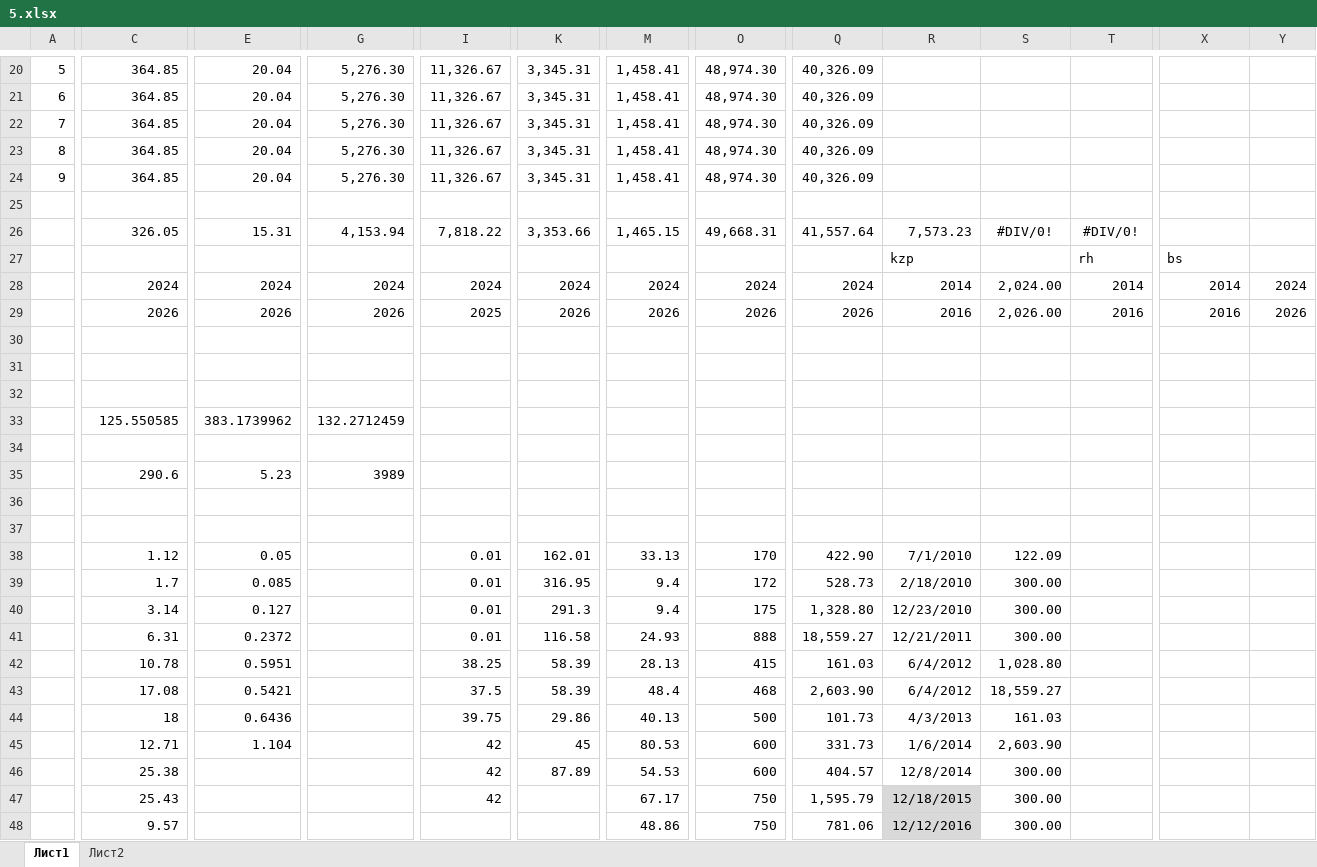
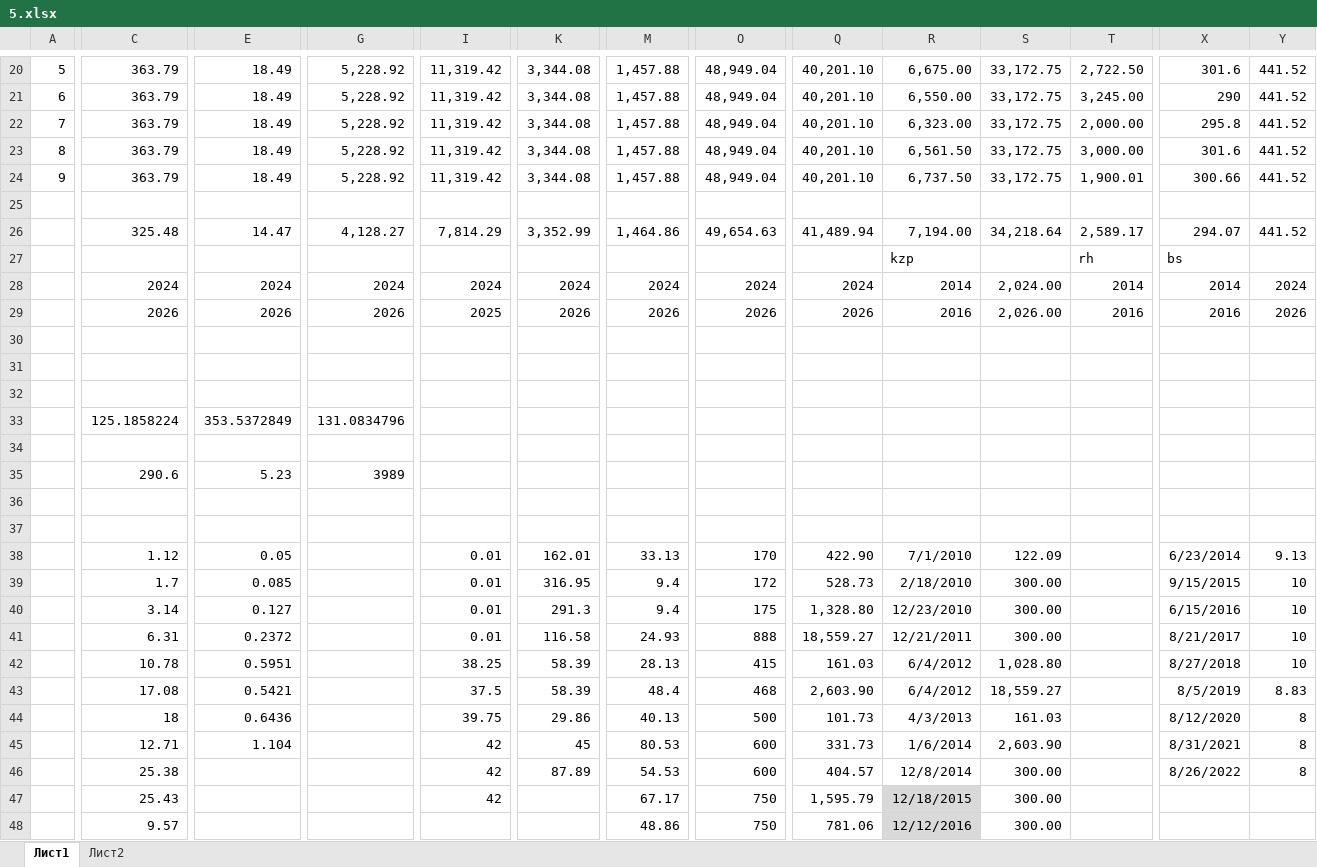
Before and after one commit to otanmukhanov/test, an Excel workbook: 5.xlsx, sheet Лист1, drawn as a sheet; only a part is shown, gaps mark what is left out; values as stored, in another font and other column widths than the file's, no borders; removed rows and columns are numbered as before the commit, all else as after; rows hold the shown columns only; the diff covers the shown part only; the diff names each change by its address in the sheet, - before the commit and + after, or states it on an @@ line.

```diff
--- a/5.xlsx (sheet Лист1)
+++ b/5.xlsx (sheet Лист1)
-C20:C24: 364.85
+C20:C24: 363.79
-E20:E24: 20.04
+E20:E24: 18.49
-G20:G24: 5,276.30
+G20:G24: 5,228.92
-I20:I24: 11,326.67
+I20:I24: 11,319.42
-K20:K24: 3,345.31
+K20:K24: 3,344.08
-M20:M24: 1,458.41
+M20:M24: 1,457.88
-O20:O24: 48,974.30
+O20:O24: 48,949.04
-Q20:Q24: 40,326.09
+Q20:Q24: 40,201.10
-R20: (empty)
+R20: 6,675.00
-S20:S24: (empty)
+S20:S24: 33,172.75
-T20: (empty)
+T20: 2,722.50
-X20: (empty)
+X20: 301.6
-Y20:Y24: (empty)
+Y20:Y24: 441.52
-R21: (empty)
+R21: 6,550.00
-T21: (empty)
+T21: 3,245.00
-X21: (empty)
+X21: 290
-R22: (empty)
+R22: 6,323.00
-T22: (empty)
+T22: 2,000.00
-X22: (empty)
+X22: 295.8
-R23: (empty)
+R23: 6,561.50
-T23: (empty)
+T23: 3,000.00
-X23: (empty)
+X23: 301.6
-R24: (empty)
+R24: 6,737.50
-T24: (empty)
+T24: 1,900.01
-X24: (empty)
+X24: 300.66
-row 26:  | 326.05 | 15.31 | 4,153.94 | 7,818.22 | 3,353.66 | 1,465.15 | 49,668.31 | 41,557.64 | 7,573.23 | #DIV/0! | #DIV/0!
+row 26:  | 325.48 | 14.47 | 4,128.27 | 7,814.29 | 3,352.99 | 1,464.86 | 49,654.63 | 41,489.94 | 7,194.00 | 34,218.64 | 2,589.17 | 294.07 | 441.52
-row 33:  | 125.550585 | 383.1739962 | 132.2712459
+row 33:  | 125.1858224 | 353.5372849 | 131.0834796
-X38: (empty)
+X38: 6/23/2014
-Y38: (empty)
+Y38: 9.13
-X39: (empty)
+X39: 9/15/2015
-Y39:Y42: (empty)
+Y39:Y42: 10
-X40: (empty)
+X40: 6/15/2016
-X41: (empty)
+X41: 8/21/2017
-X42: (empty)
+X42: 8/27/2018
-X43: (empty)
+X43: 8/5/2019
-Y43: (empty)
+Y43: 8.83
-X44: (empty)
+X44: 8/12/2020
-Y44:Y46: (empty)
+Y44:Y46: 8
-X45: (empty)
+X45: 8/31/2021
-X46: (empty)
+X46: 8/26/2022
```
Also changed, not shown: 1 added column, 1 removed column, 164 edited cells and cell formats elsewhere in this sheet.
